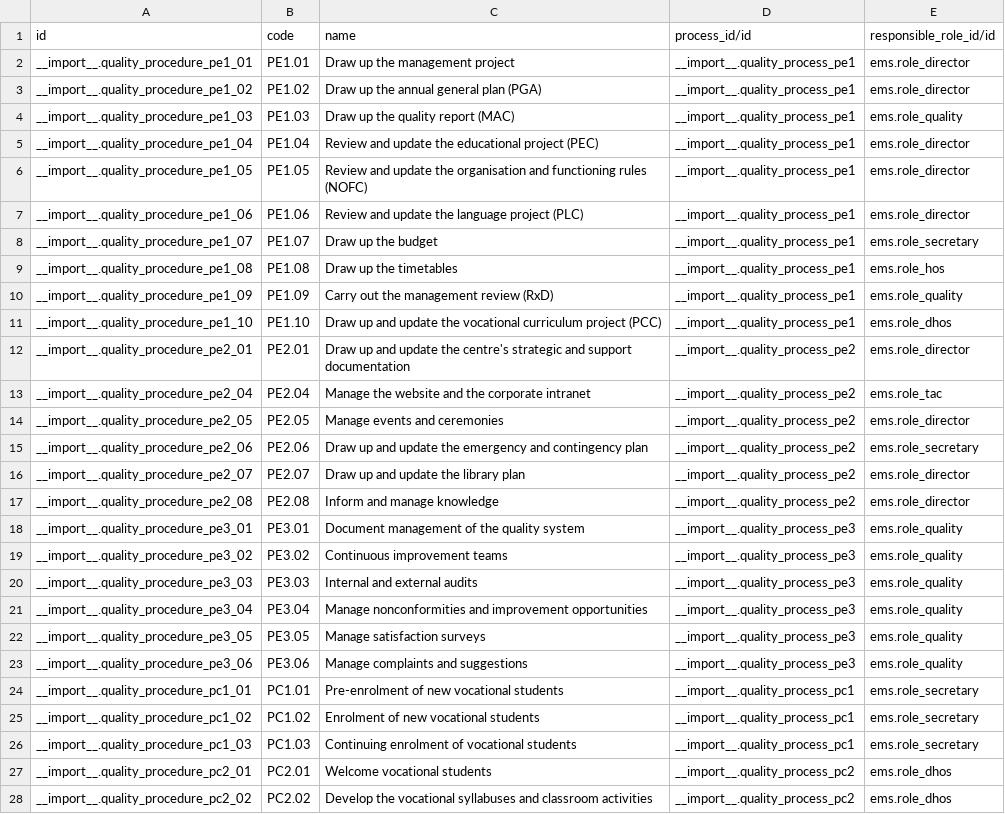
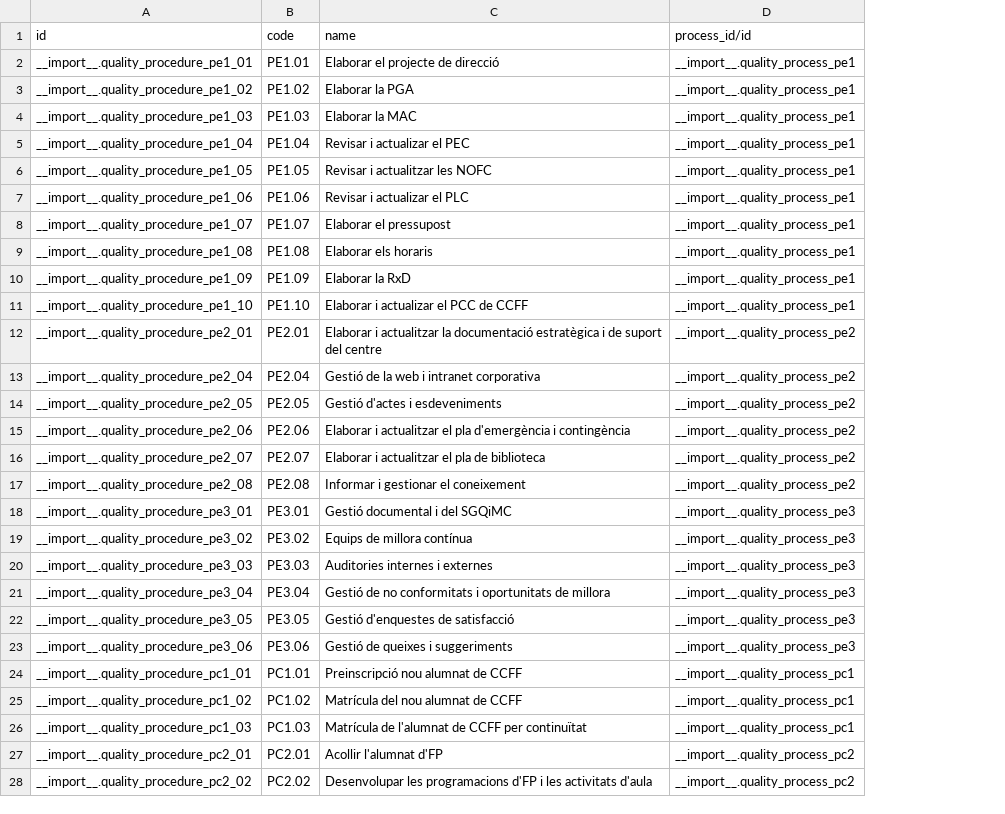
Before and after one commit to ElPuig/EMS, a CSV file: data/custom/quality/ems.quality.procedure.csv, drawn as a sheet; only a part is shown; the diff covers the shown part only; the diff names each change by its address in the sheet, - before the commit and + after, or states it on an @@ line.

```diff
--- a/data/custom/quality/ems.quality.procedure.csv
+++ b/data/custom/quality/ems.quality.procedure.csv
-column E (responsible_role_id/id), rows 2-28: ems.role_director | ems.role_director | ems.role_quality | ems.role_director | ems.role_director | ems.role_director | ems.role_secretary | ems.role_hos | ems.role_quality | ems.role_dhos | ems.role_director | ems.role_tac | ems.role_director | ems.role_secretary | ems.role_director | ems.role_director | ems.role_quality | ems.role_quality | ems.role_quality | ems.role_quality | ems.role_quality | ems.role_quality | ems.role_secretary | ems.role_secretary | ems.role_secretary | ems.role_dhos | ems.role_dhos
-C2 (name): Draw up the management project
+C2 (name): Elaborar el projecte de direcció
-C3 (name): Draw up the annual general plan (PGA)
+C3 (name): Elaborar la PGA
-C4 (name): Draw up the quality report (MAC)
+C4 (name): Elaborar la MAC
-C5 (name): Review and update the educational project (PEC)
+C5 (name): Revisar i actualizar el PEC
-C6 (name): Review and update the organisation and functioning rules (NOFC)
+C6 (name): Revisar i actualitzar les NOFC
-C7 (name): Review and update the language project (PLC)
+C7 (name): Revisar i actualizar el PLC
-C8 (name): Draw up the budget
+C8 (name): Elaborar el pressupost
-C9 (name): Draw up the timetables
+C9 (name): Elaborar els horaris
-C10 (name): Carry out the management review (RxD)
+C10 (name): Elaborar la RxD
-C11 (name): Draw up and update the vocational curriculum project (PCC)
+C11 (name): Elaborar i actualizar el PCC de CCFF
-C12 (name): Draw up and update the centre's strategic and support documentation
+C12 (name): Elaborar i actualitzar la documentació estratègica i de suport del centre
-C13 (name): Manage the website and the corporate intranet
+C13 (name): Gestió de la web i intranet corporativa
-C14 (name): Manage events and ceremonies
+C14 (name): Gestió d'actes i esdeveniments
-C15 (name): Draw up and update the emergency and contingency plan
+C15 (name): Elaborar i actualitzar el pla d'emergència i contingència
-C16 (name): Draw up and update the library plan
+C16 (name): Elaborar i actualitzar el pla de biblioteca
-C17 (name): Inform and manage knowledge
+C17 (name): Informar i gestionar el coneixement
-C18 (name): Document management of the quality system
+C18 (name): Gestió documental i del SGQiMC
-C19 (name): Continuous improvement teams
+C19 (name): Equips de millora contínua
-C20 (name): Internal and external audits
+C20 (name): Auditories internes i externes
-C21 (name): Manage nonconformities and improvement opportunities
+C21 (name): Gestió de no conformitats i oportunitats de millora
-C22 (name): Manage satisfaction surveys
+C22 (name): Gestió d'enquestes de satisfacció
-C23 (name): Manage complaints and suggestions
+C23 (name): Gestió de queixes i suggeriments
-C24 (name): Pre-enrolment of new vocational students
+C24 (name): Preinscripció nou alumnat de CCFF
-C25 (name): Enrolment of new vocational students
+C25 (name): Matrícula del nou alumnat de CCFF
-C26 (name): Continuing enrolment of vocational students
+C26 (name): Matrícula de l'alumnat de CCFF per continuïtat
-C27 (name): Welcome vocational students
+C27 (name): Acollir l'alumnat d'FP
-C28 (name): Develop the vocational syllabuses and classroom activities
+C28 (name): Desenvolupar les programacions d'FP i les activitats d'aula
```
Also changed, not shown: 21 edited cells elsewhere in this file, data/custom/quality/ems.quality.document.csv, data/custom/quality/ems.quality.process.csv, 39 other files.
